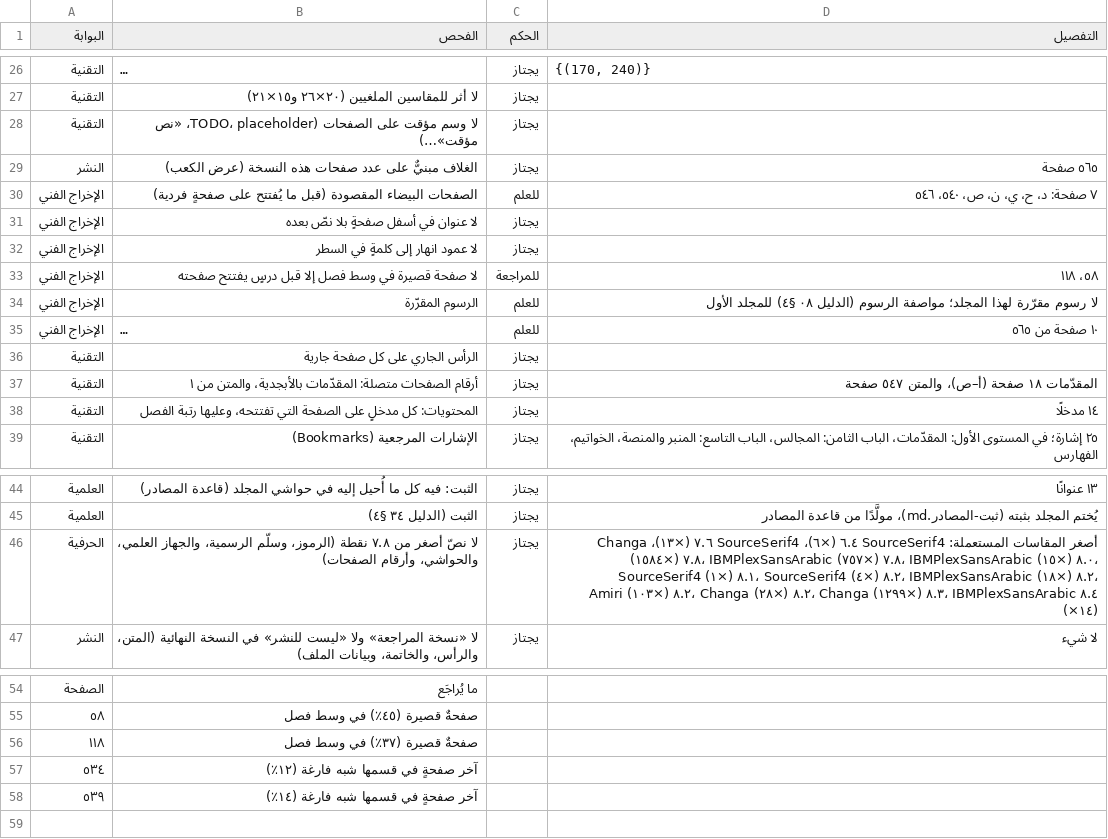
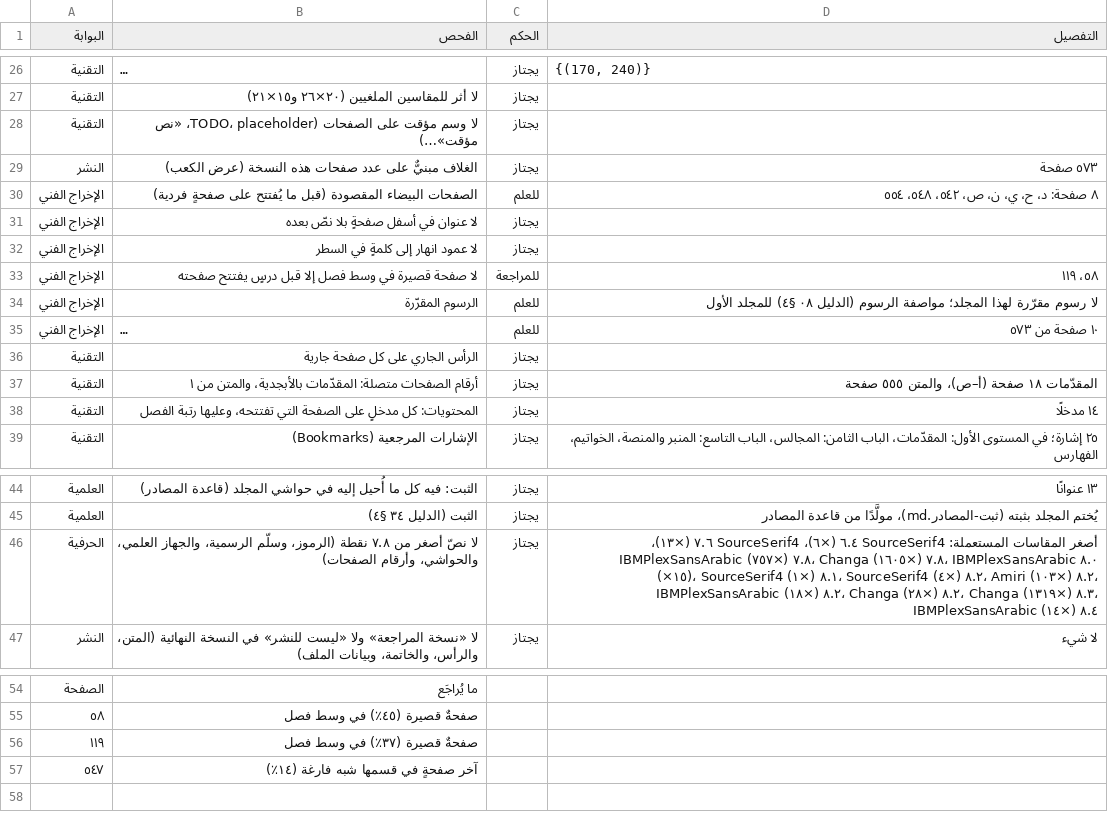
Before and after one commit to ahmadsulaimiy1/My-books, a TSV file: books/sinaat-al-mutakallim/book/_production/الإخراج/فحص-المجلد-الثامن.tsv, drawn as a sheet; only a part is shown, gaps mark what is left out; long unchanged cells end in …; removed rows and columns are numbered as before the commit, all else as after; the diff names each change by its address in the sheet, - before the commit and + after, or states it on an @@ line.

```diff
--- a/books/sinaat-al-mutakallim/book/_production/الإخراج/فحص-المجلد-الثامن.tsv
+++ b/books/sinaat-al-mutakallim/book/_production/الإخراج/فحص-المجلد-الثامن.tsv
-D29 (التفصيل): ٥٦٥ صفحة
+D29 (التفصيل): ٥٧٣ صفحة
-D30 (التفصيل): ٧ صفحة: د، ح، ي، ن، ص، ٥٤٠، ٥٤٦
+D30 (التفصيل): ٨ صفحة: د، ح، ي، ن، ص، ٥٤٢، ٥٤٨، ٥٥٤
-D33 (التفصيل): ٥٨، ١١٨
+D33 (التفصيل): ٥٨، ١١٩
-D35 (التفصيل): ١٠ صفحة من ٥٦٥
+D35 (التفصيل): ١٠ صفحة من ٥٧٣
-D37 (التفصيل): المقدّمات ١٨ صفحة (أ–ص)، والمتن ٥٤٧ صفحة
+D37 (التفصيل): المقدّمات ١٨ صفحة (أ–ص)، والمتن ٥٥٥ صفحة
-D46 (التفصيل): …٧.٦ (×١٣)، Changa ٧.٨ (×١٥٨٤)، IBMPlexSansArabic ٧.٨ (×٧٥٧)، IBMPlexSansArabic ٨.٠ (×١٥)، SourceSerif4 ٨.١ (×١)، SourceSerif4 ٨.٢ (×٤)، IBMPlexSansArabic ٨.٢ (×١٨)، Amiri ٨.٢ (×١٠٣)، Changa ٨.٢ (×٢٨)، Changa ٨.٣ (×١٢٩٩)، IBMPlexSansArabic ٨.٤…
+D46 (التفصيل): …٧.٦ (×١٣)، IBMPlexSansArabic ٧.٨ (×٧٥٧)، Changa ٧.٨ (×١٦٠٥)، IBMPlexSansArabic ٨.٠ (×١٥)، SourceSerif4 ٨.١ (×١)، SourceSerif4 ٨.٢ (×٤)، Amiri ٨.٢ (×١٠٣)، IBMPlexSansArabic ٨.٢ (×١٨)، Changa ٨.٢ (×٢٨)، Changa ٨.٣ (×١٣١٩)، IBMPlexSansArabic ٨.٤…
-A56 (البوابة): ١١٨
+A56 (البوابة): ١١٩
-row 57: ٥٣٤ | آخر صفحةٍ في قسمها شبه فارغة (١٢٪)
-A57 (البوابة): ٥٣٩
+A57 (البوابة): ٥٤٧
```
Also changed, not shown: books/sinaat-al-mutakallim/book/_production/الإخراج/فحص-المجلد-التاسع.tsv, books/sinaat-al-mutakallim/book/_production/الإخراج/فحص-المجلد-الحادي-عشر.tsv, 46 other files.
